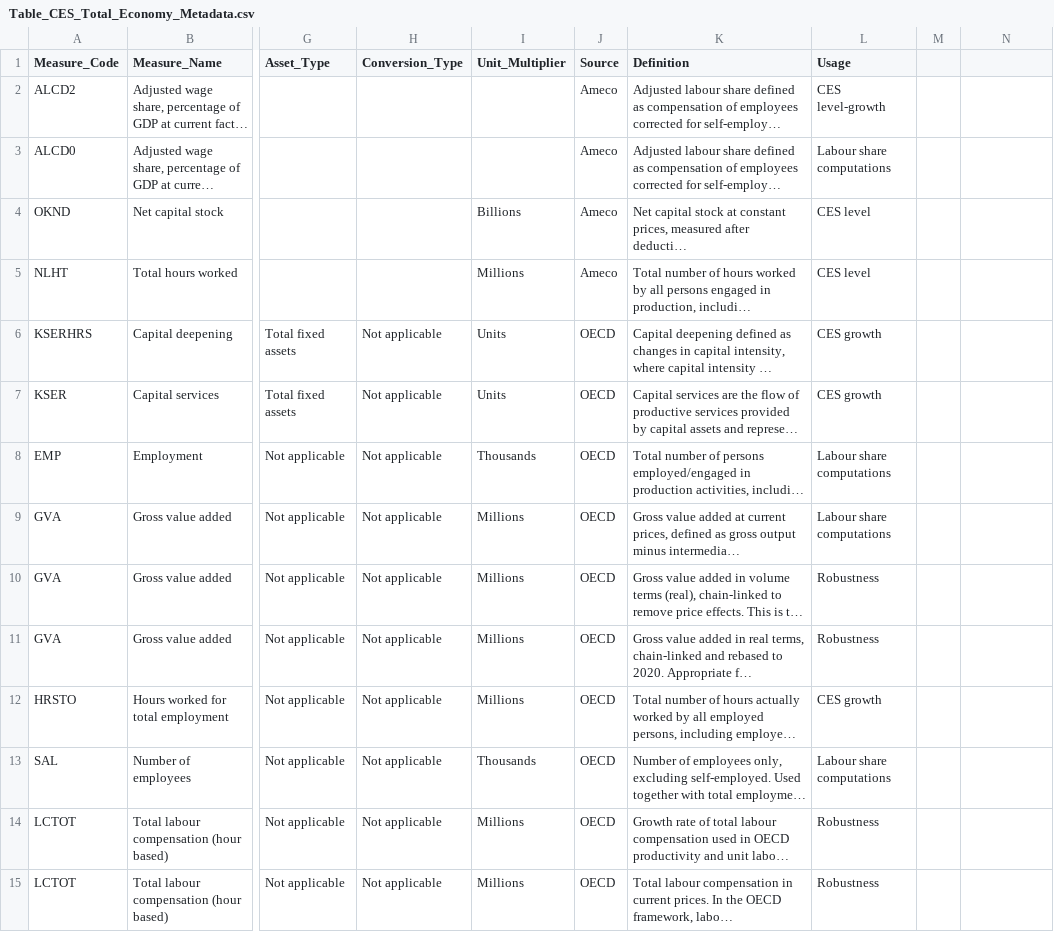
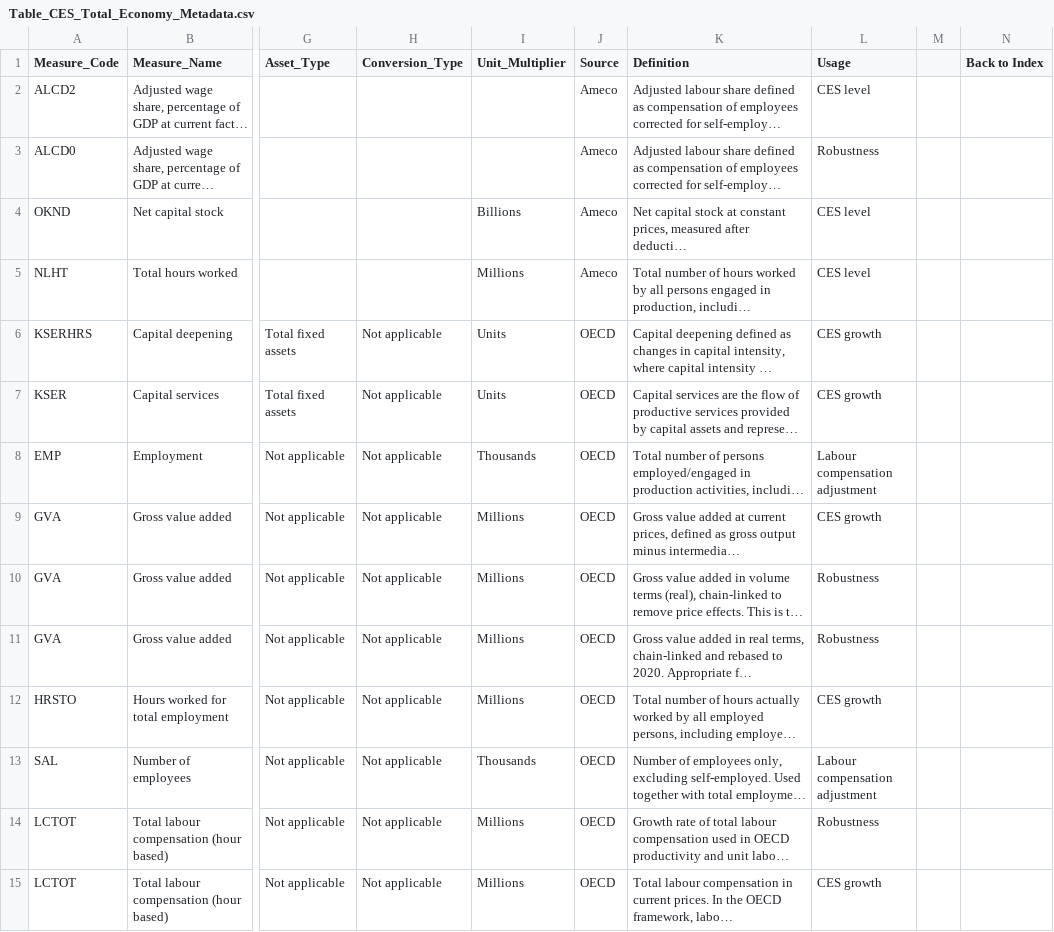
Before and after one commit to lorenzomazzolli/Economics_Projects, a CSV file: ces_elasticity/data/processed/csv/Table_CES_Total_Economy_Metadata.csv, drawn as a sheet; only a part is shown, gaps mark what is left out; long unchanged cells end in …; the diff names each change by its address in the sheet, - before the commit and + after, or states it on an @@ line.

```diff
--- a/ces_elasticity/data/processed/csv/Table_CES_Total_Economy_Metadata.csv
+++ b/ces_elasticity/data/processed/csv/Table_CES_Total_Economy_Metadata.csv
-N1: (empty)
+N1: Back to Index
-L2 (Usage): CES level-growth
+L2 (Usage): CES level
-L3 (Usage): Labour share computations
+L3 (Usage): Robustness
-L8 (Usage): Labour share computations
+L8 (Usage): Labour compensation adjustment
-L9 (Usage): Labour share computations
+L9 (Usage): CES growth
-L13 (Usage): Labour share computations
+L13 (Usage): Labour compensation adjustment
-L15 (Usage): Robustness
+L15 (Usage): CES growth
```
Also changed, not shown: ces_elasticity/data/processed/csv/Table_CES_Total_Economy_Growth.csv, 3 other files.
